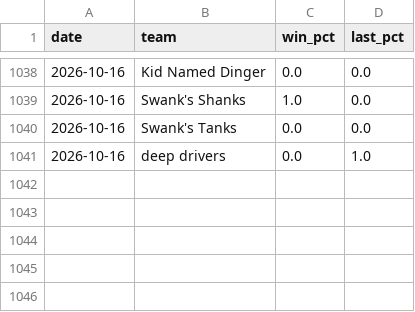
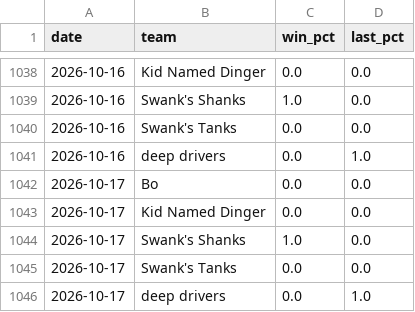
Before and after one commit to Ethanh141/Dingers, a CSV file: data/odds_history_2026.csv, drawn as a sheet; only a part is shown, gaps mark what is left out; the diff names each change by its address in the sheet, - before the commit and + after, or states it on an @@ line.

```diff
--- a/data/odds_history_2026.csv
+++ b/data/odds_history_2026.csv
+row 1042: 2026-10-17 | Bo | 0.0 | 0.0
+row 1043: 2026-10-17 | Kid Named Dinger | 0.0 | 0.0
+row 1044: 2026-10-17 | Swank's Shanks | 1.0 | 0.0
+row 1045: 2026-10-17 | Swank's Tanks | 0.0 | 0.0
+row 1046: 2026-10-17 | deep drivers | 0.0 | 1.0
```
Also changed, not shown: data/projections_2026.csv.
